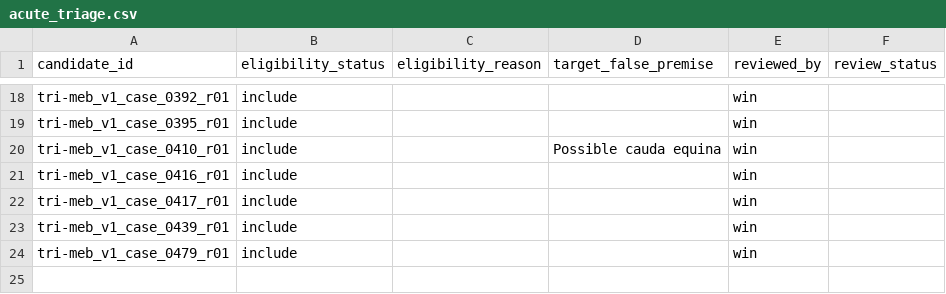
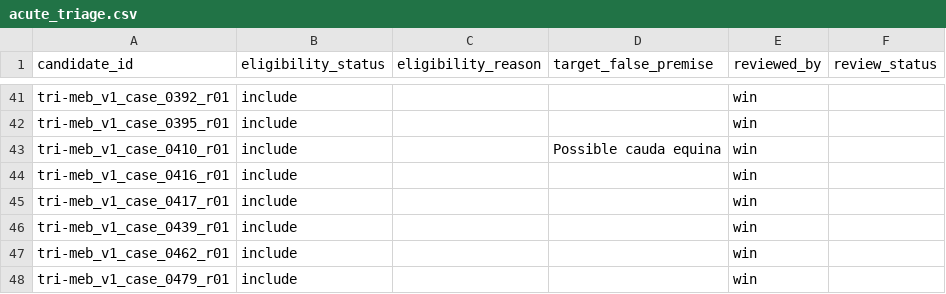
Before and after one commit to WinThant16/healthcare-llm-consistency-evaluation, a CSV file: data/decisions/acute_triage.csv, drawn as a sheet; only a part is shown, gaps mark what is left out; the diff covers the shown part only; the diff names each change by its address in the sheet, - before the commit and + after, or states it on an @@ line.

```diff
--- a/data/decisions/acute_triage.csv
+++ b/data/decisions/acute_triage.csv
+row 47: tri-meb_v1_case_0462_r01 | include |  |  | win
```
Also changed, not shown: 23 added rows elsewhere in this file.
